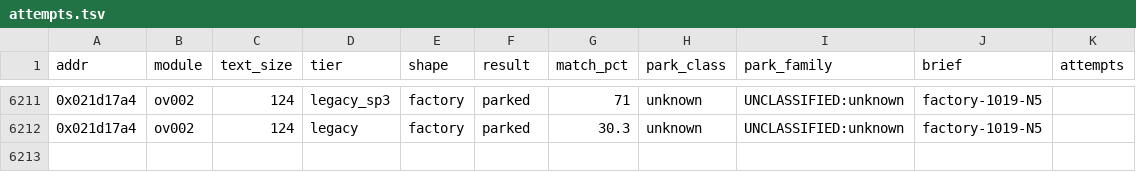
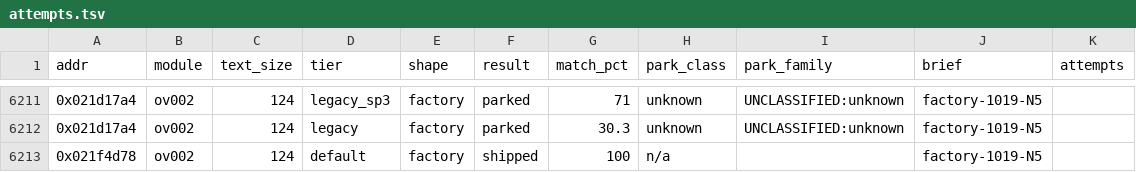
Before and after one commit to cntrl-alt-lenny/gx-spirit-caller, a TSV file: docs/ledger/attempts.tsv, drawn as a sheet; only a part is shown, gaps mark what is left out; the diff names each change by its address in the sheet, - before the commit and + after, or states it on an @@ line.

Commit message:
factory N5: func_ov002_021f4d78 matched in C (default, 124 B)

```diff
--- a/docs/ledger/attempts.tsv
+++ b/docs/ledger/attempts.tsv
+row 6213: 0x021f4d78 | ov002 | 124 | default | factory | shipped | 100 | n/a |  | factory-1019-N5
```
Also changed, not shown: 3 other files.
